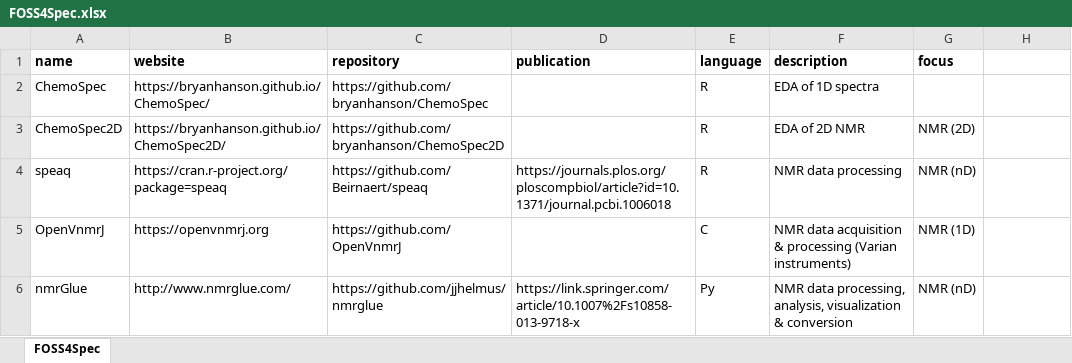
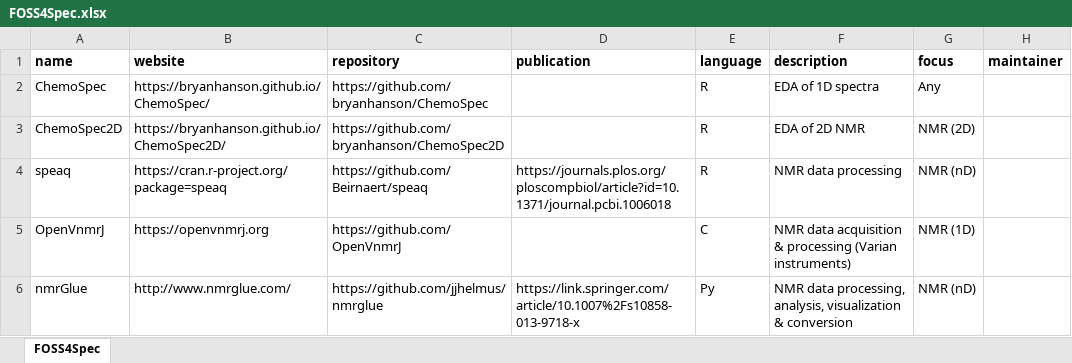
Before and after one commit to bryanhanson/FOSS4Spectroscopy, an Excel workbook: FOSS4Spec.xlsx, sheet FOSS4Spec, drawn as a sheet; only a part is shown; values as stored, in another font and other column widths than the file's, no borders; the diff covers the shown part only; the diff names each change by its address in the sheet, - before the commit and + after, or states it on an @@ line.

Commit message:
fixed errors in xlsx

```diff
--- a/FOSS4Spec.xlsx (sheet FOSS4Spec)
+++ b/FOSS4Spec.xlsx (sheet FOSS4Spec)
-H1: (empty)
+H1: maintainer
-G2 (focus): (empty)
+G2 (focus): Any
```
Also changed, not shown: 1 added row and 15 edited cells elsewhere in this sheet, 1 other file.
